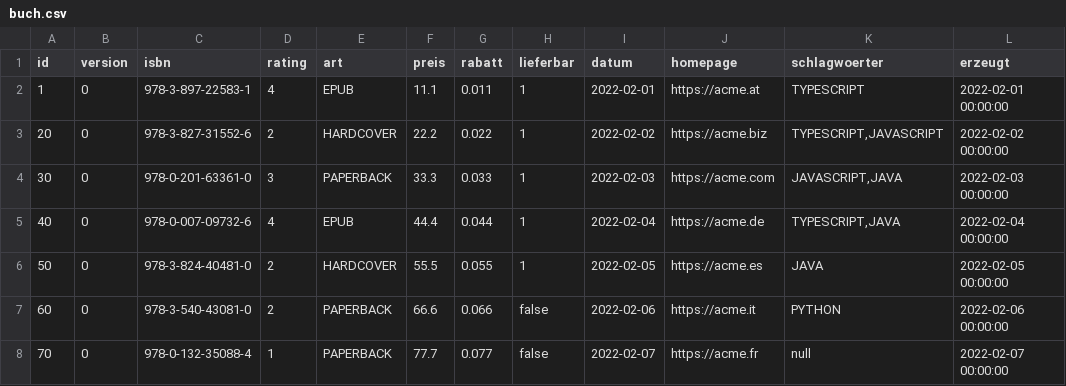
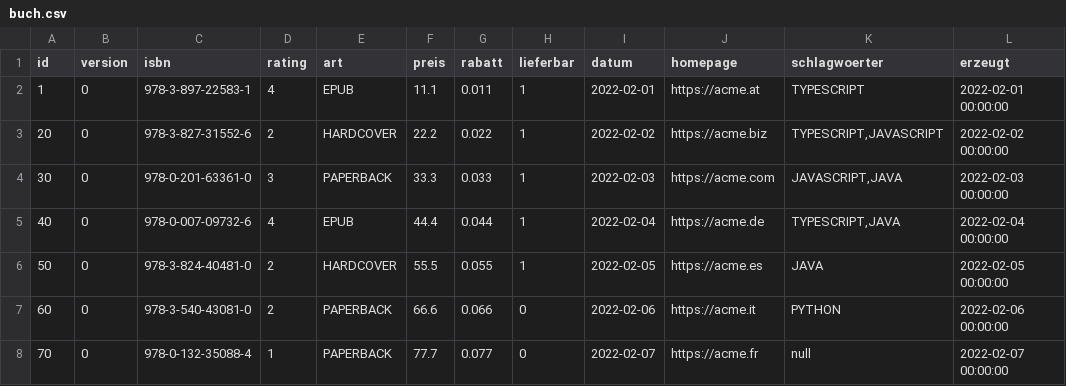
Before and after one commit to juergenzimmermann/buch, a CSV file: .extras/db/mysql/csv/buch.csv, drawn as a sheet; only a part is shown; the diff names each change by its address in the sheet, - before the commit and + after, or states it on an @@ line.

```diff
--- a/.extras/db/mysql/csv/buch.csv
+++ b/.extras/db/mysql/csv/buch.csv
-H7:H8 (lieferbar): false
+H7:H8 (lieferbar): 0
```
Also changed, not shown: 2 other files.
